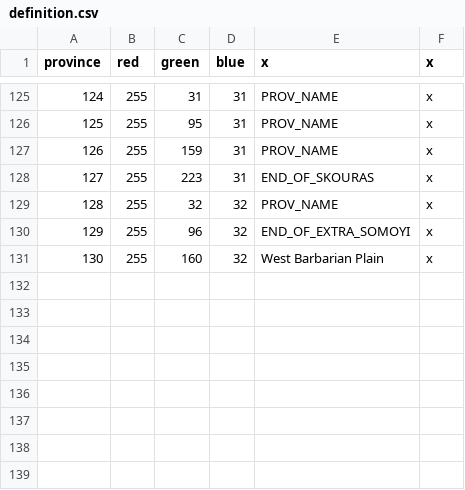
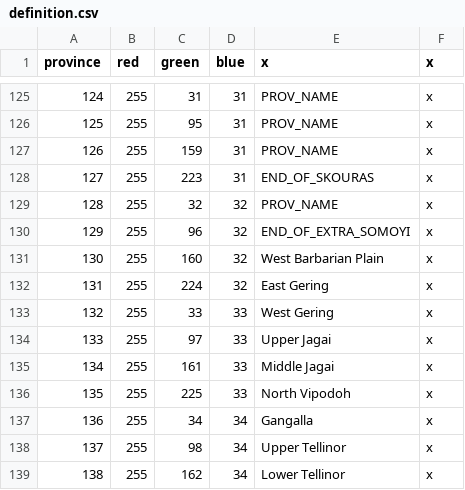
Before and after one commit to Mocha2007/mocha_verduria, a CSV file: map/definition.csv, drawn as a sheet; only a part is shown, gaps mark what is left out.

```diff
--- a/map/definition.csv
+++ b/map/definition.csv
@@ -131 +131,9 @@ province;red;green;blue;x;x
 130;255;160;32;West Barbarian Plain;x
+131;255;224;32;East Gering;x
+132;255;33;33;West Gering;x
+133;255;97;33;Upper Jagai;x
+134;255;161;33;Middle Jagai;x
+135;255;225;33;North Vipodoh;x
+136;255;34;34;Gangalla;x
+137;255;98;34;Upper Tellinor;x
+138;255;162;34;Lower Tellinor;x
```
Also changed, not shown: localisation/verduria.csv, 7 other files.
